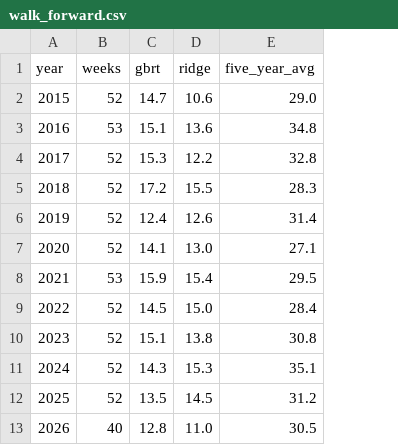
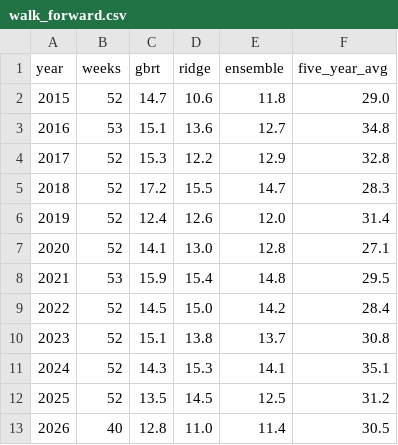
Before and after one commit to Alex-Samadi/NG_Nowcaster_In_Progress, a CSV file: outputs/walk_forward.csv, drawn as a sheet; the diff names each change by its address in the sheet, - before the commit and + after, or states it on an @@ line.

```diff
--- a/outputs/walk_forward.csv
+++ b/outputs/walk_forward.csv
+column E (ensemble), rows 2-13: 11.8 | 12.7 | 12.9 | 14.7 | 12.0 | 12.8 | 14.8 | 14.2 | 13.7 | 14.1 | 12.5 | 11.4
```
Also changed, not shown: outputs/revisions.csv, outputs/weekly_dataset.csv, 9 other files.
